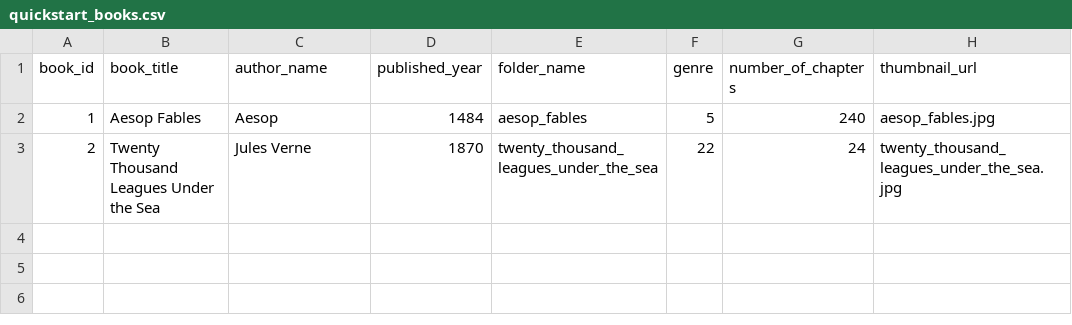
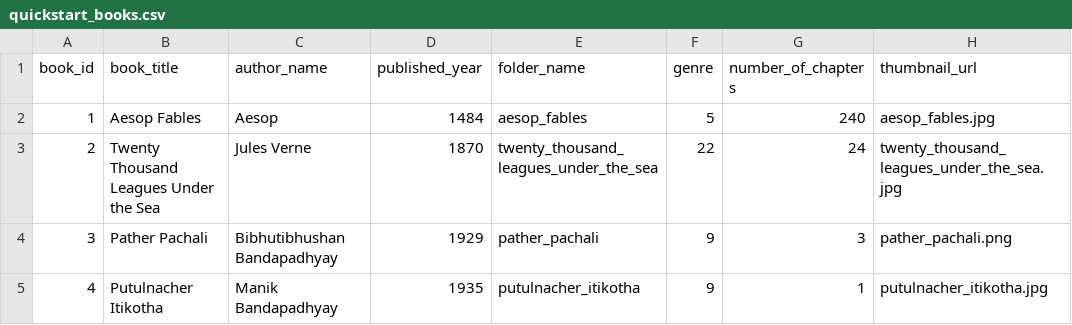
Before and after one commit to indegenious-audio-book/audio-book-app-backend-mvp, a CSV file: data/quickstart_books.csv, drawn as a sheet.

Commit message:
pather pachali and putul nacher itikotha in the books data

```diff
--- a/data/quickstart_books.csv
+++ b/data/quickstart_books.csv
@@ -3 +3,3 @@ book_id,book_title,author_name,published_year,folder_name,genre,number_of_chapte
 2,"Twenty Thousand Leagues Under the Sea","Jules Verne",1870,twenty_thousand_leagues_under_the_sea,22,24,twenty_thousand_leagues_under_the_sea.jpg
+3,"Pather Pachali","Bibhutibhushan Bandapadhyay",1929,pather_pachali,9,3,pather_pachali.png
+4,"Putulnacher Itikotha","Manik Bandapadhyay",1935,putulnacher_itikotha,9,1,putulnacher_itikotha.jpg
```
